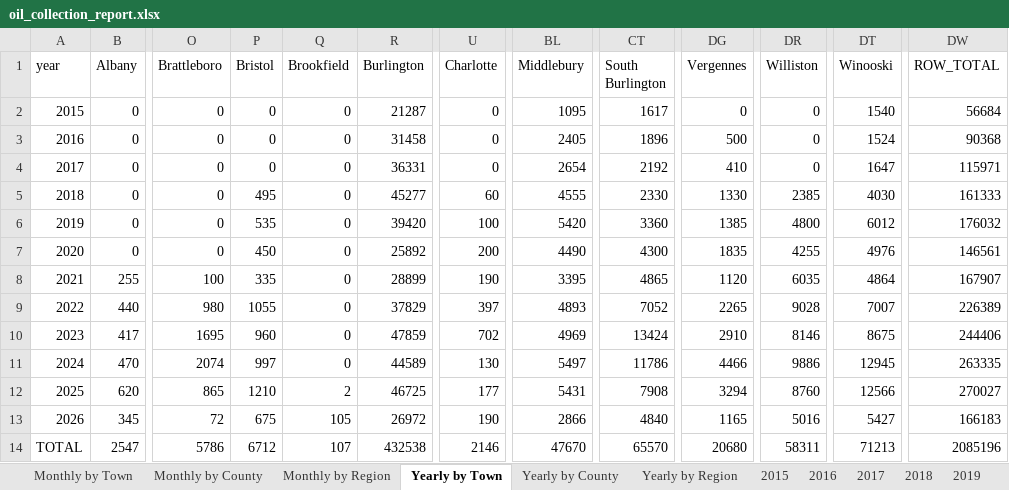
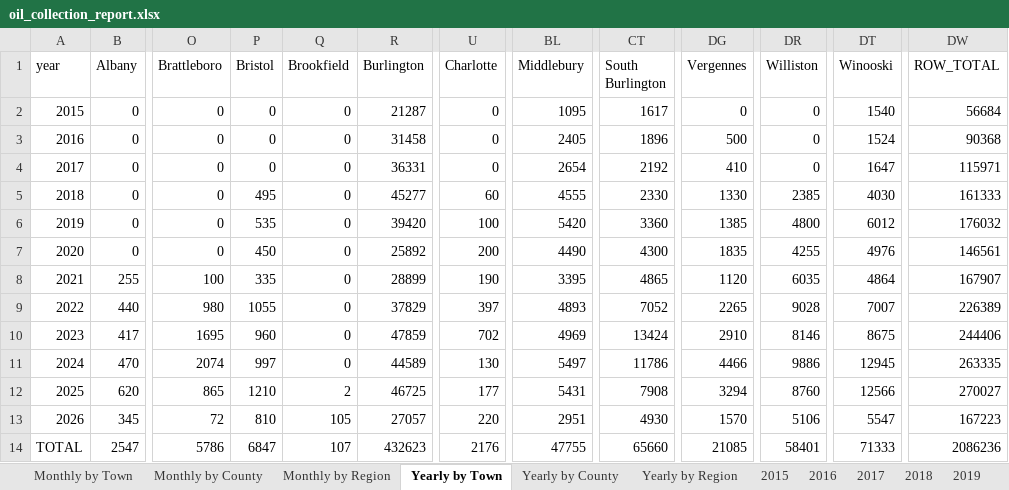
Before and after one commit to burnssargent-eng/blackbear_dashboard, an Excel workbook: oil_collection_report.xlsx, sheet Yearly by Town, drawn as a sheet; only a part is shown, gaps mark what is left out; values as stored, in another font and other column widths than the file's, no borders; the diff names each change by its address in the sheet, - before the commit and + after, or states it on an @@ line.

```diff
--- a/oil_collection_report.xlsx (sheet Yearly by Town)
+++ b/oil_collection_report.xlsx (sheet Yearly by Town)
-P13 (Bristol): 675
+P13 (Bristol): 810
-R13 (Burlington): 26972
+R13 (Burlington): 27057
-U13 (Charlotte): 190
+U13 (Charlotte): 220
-BL13 (Middlebury): 2866
+BL13 (Middlebury): 2951
-CT13 (South Burlington): 4840
+CT13 (South Burlington): 4930
-DG13 (Vergennes): 1165
+DG13 (Vergennes): 1570
-DR13 (Williston): 5016
+DR13 (Williston): 5106
-DT13 (Winooski): 5427
+DT13 (Winooski): 5547
-DW13 (ROW_TOTAL): 166183
+DW13 (ROW_TOTAL): 167223
-P14 (Bristol): 6712
+P14 (Bristol): 6847
-R14 (Burlington): 432538
+R14 (Burlington): 432623
-U14 (Charlotte): 2146
+U14 (Charlotte): 2176
-BL14 (Middlebury): 47670
+BL14 (Middlebury): 47755
-CT14 (South Burlington): 65570
+CT14 (South Burlington): 65660
-DG14 (Vergennes): 20680
+DG14 (Vergennes): 21085
-DR14 (Williston): 58311
+DR14 (Williston): 58401
-DT14 (Winooski): 71213
+DT14 (Winooski): 71333
-DW14 (ROW_TOTAL): 2085196
+DW14 (ROW_TOTAL): 2086236
```
Also changed, not shown: sheet Monthly by Town, sheet Yearly by Region, sheet Monthly by Region, sheet 2026, sheet Yearly by County, sheet Monthly by County, 3 more sheets, 2 other files.
